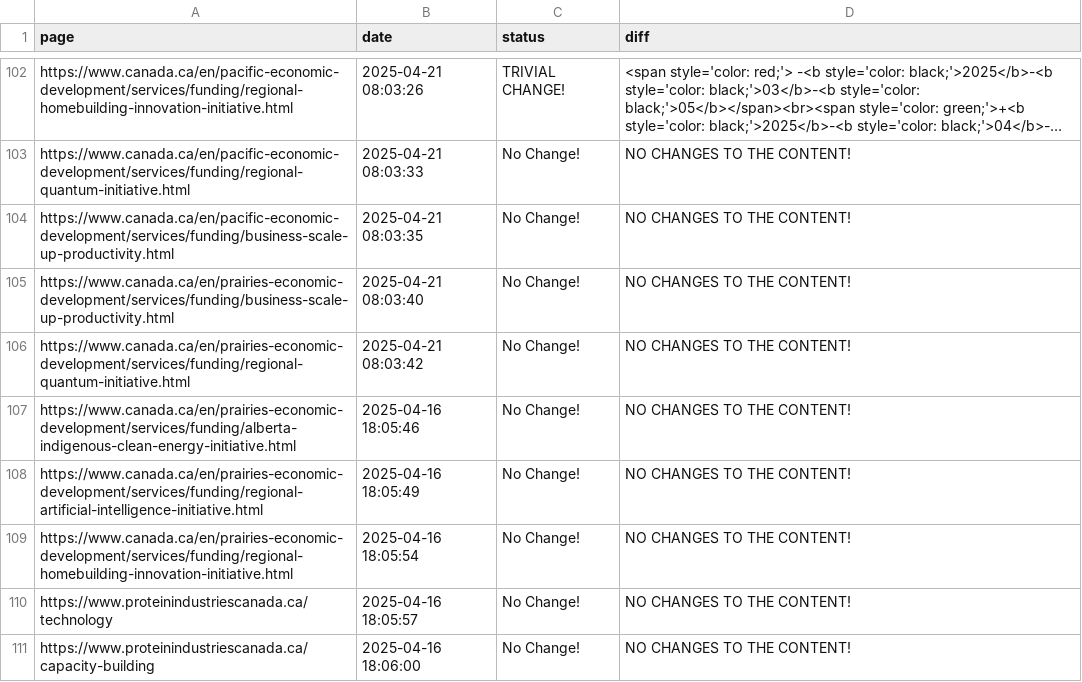
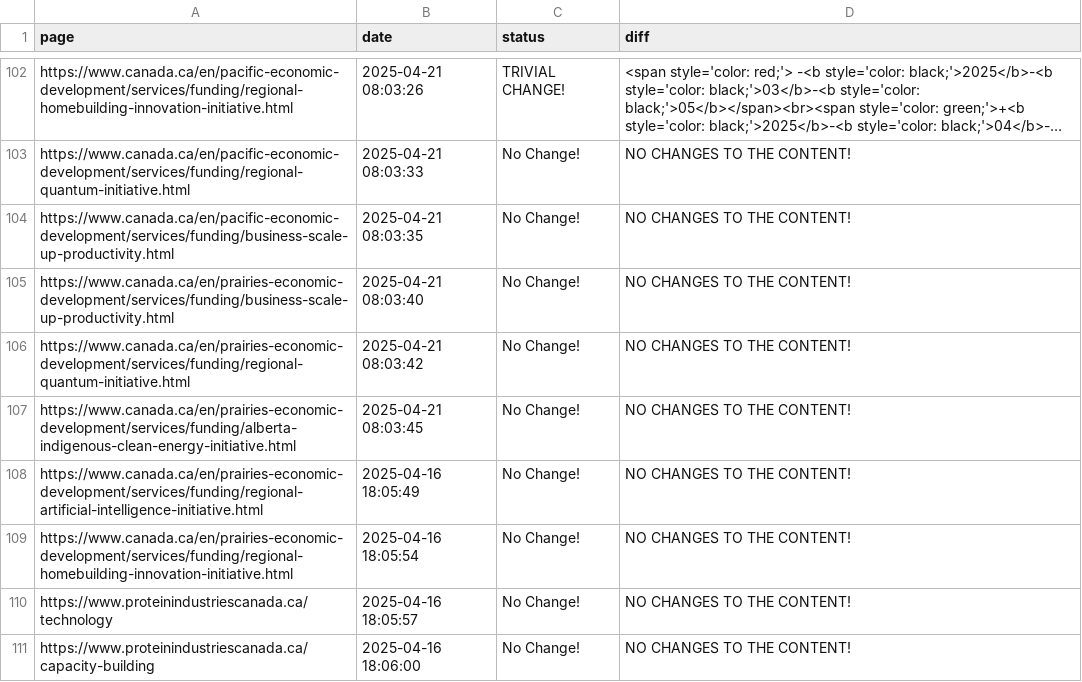
Before and after one commit to Ling-Jun/CGH, a CSV file: grants.csv, drawn as a sheet; only a part is shown, gaps mark what is left out; long unchanged cells end in …; the diff names each change by its address in the sheet, - before the commit and + after, or states it on an @@ line.

Commit message:
Content update for ENTIRE LOCAL REPO at 2025-04-21  08-03-46

```diff
--- a/grants.csv
+++ b/grants.csv
-B107 (date): 2025-04-16 18:05:46
+B107 (date): 2025-04-21 08:03:45
```
